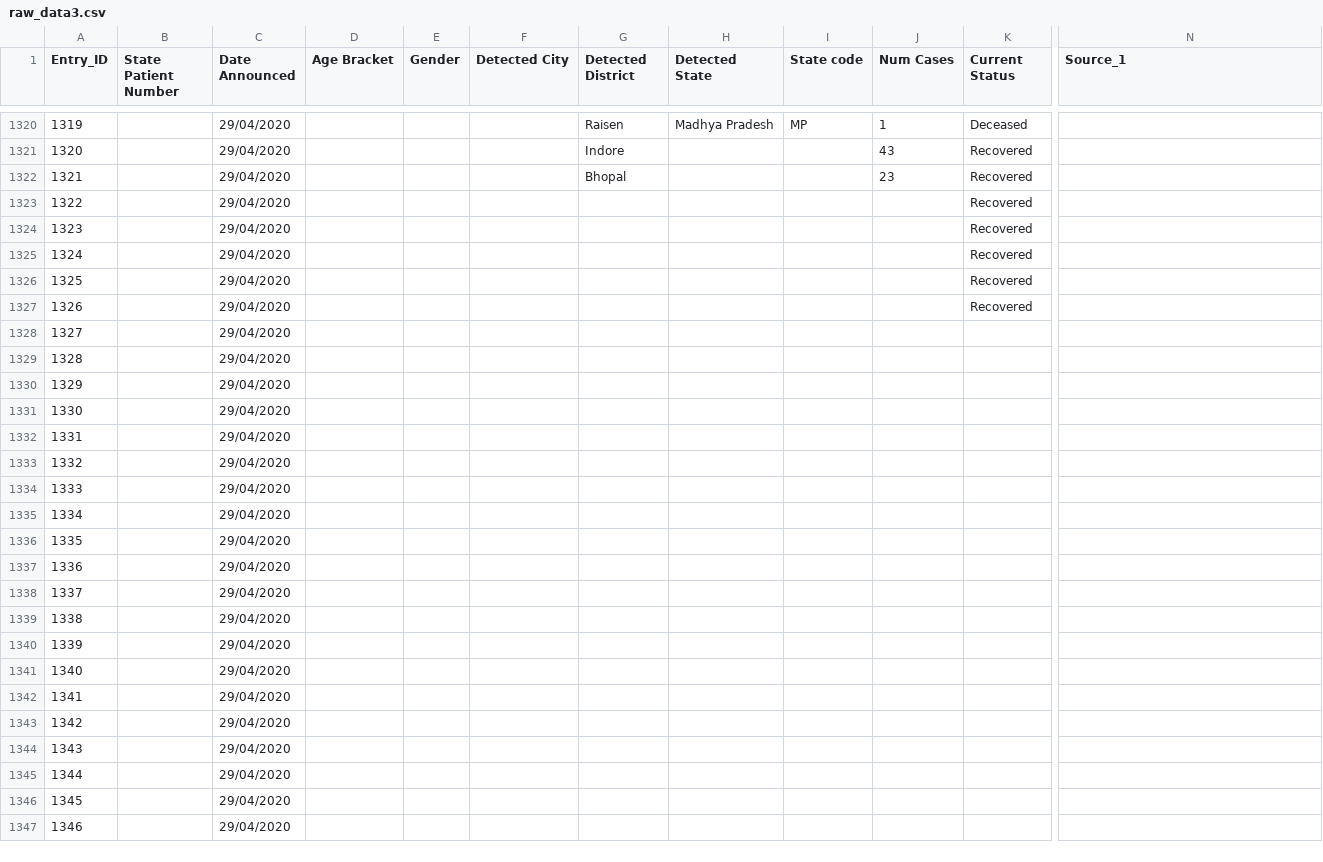
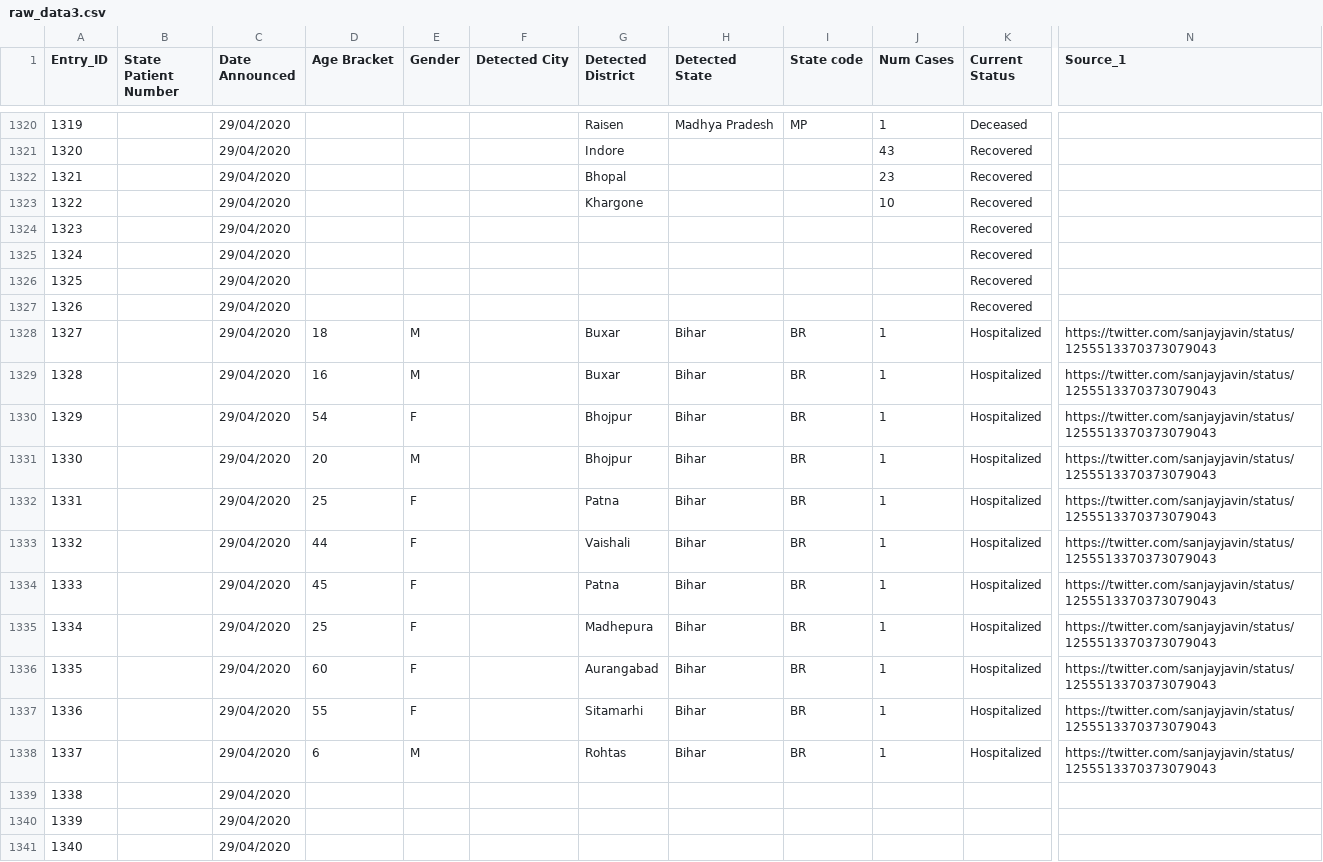
Before and after one commit to wanderingcoderr/api, a CSV file: csv/2020-04-29/raw_data3.csv, drawn as a sheet; only a part is shown, gaps mark what is left out; the shorter side is filled out with more unchanged rows; the diff names each change by its address in the sheet, - before the commit and + after, or states it on an @@ line.

Commit message:
data updated on - Wed Apr 29 15:11:57 UTC 2020

```diff
--- a/csv/2020-04-29/raw_data3.csv
+++ b/csv/2020-04-29/raw_data3.csv
-G1323 (Detected District): (empty)
+G1323 (Detected District): Khargone
-J1323 (Num Cases): (empty)
+J1323 (Num Cases): 10
-D1328 (Age Bracket): (empty)
+D1328 (Age Bracket): 18
-E1328:E1329 (Gender): (empty)
+E1328:E1329 (Gender): M
-G1328:G1329 (Detected District): (empty)
+G1328:G1329 (Detected District): Buxar
-H1328:H1338 (Detected State): (empty)
+H1328:H1338 (Detected State): Bihar
-I1328:I1338 (State code): (empty)
+I1328:I1338 (State code): BR
-J1328:J1338 (Num Cases): (empty)
+J1328:J1338 (Num Cases): 1
-K1328:K1338 (Current Status): (empty)
+K1328:K1338 (Current Status): Hospitalized
-N1328:N1338 (Source_1): (empty)
+N1328:N1338 (Source_1): https://twitter.com/sanjayjavin/status/1255513370373079043
-D1329 (Age Bracket): (empty)
+D1329 (Age Bracket): 16
-D1330 (Age Bracket): (empty)
+D1330 (Age Bracket): 54
-E1330 (Gender): (empty)
+E1330 (Gender): F
-G1330:G1331 (Detected District): (empty)
+G1330:G1331 (Detected District): Bhojpur
-D1331 (Age Bracket): (empty)
+D1331 (Age Bracket): 20
-E1331 (Gender): (empty)
+E1331 (Gender): M
-D1332 (Age Bracket): (empty)
+D1332 (Age Bracket): 25
-E1332:E1337 (Gender): (empty)
+E1332:E1337 (Gender): F
-G1332 (Detected District): (empty)
+G1332 (Detected District): Patna
-D1333 (Age Bracket): (empty)
+D1333 (Age Bracket): 44
-G1333 (Detected District): (empty)
+G1333 (Detected District): Vaishali
-D1334 (Age Bracket): (empty)
+D1334 (Age Bracket): 45
-G1334 (Detected District): (empty)
+G1334 (Detected District): Patna
-D1335 (Age Bracket): (empty)
+D1335 (Age Bracket): 25
-G1335 (Detected District): (empty)
+G1335 (Detected District): Madhepura
-D1336 (Age Bracket): (empty)
+D1336 (Age Bracket): 60
-G1336 (Detected District): (empty)
+G1336 (Detected District): Aurangabad
-D1337 (Age Bracket): (empty)
+D1337 (Age Bracket): 55
-G1337 (Detected District): (empty)
+G1337 (Detected District): Sitamarhi
-D1338 (Age Bracket): (empty)
+D1338 (Age Bracket): 6
-E1338 (Gender): (empty)
+E1338 (Gender): M
-G1338 (Detected District): (empty)
+G1338 (Detected District): Rohtas
```
Also changed, not shown: csv/2020-04-29/state_wise.csv, csv/2020-04-29/statewise_tested_numbers_data.csv, 12 other files.
